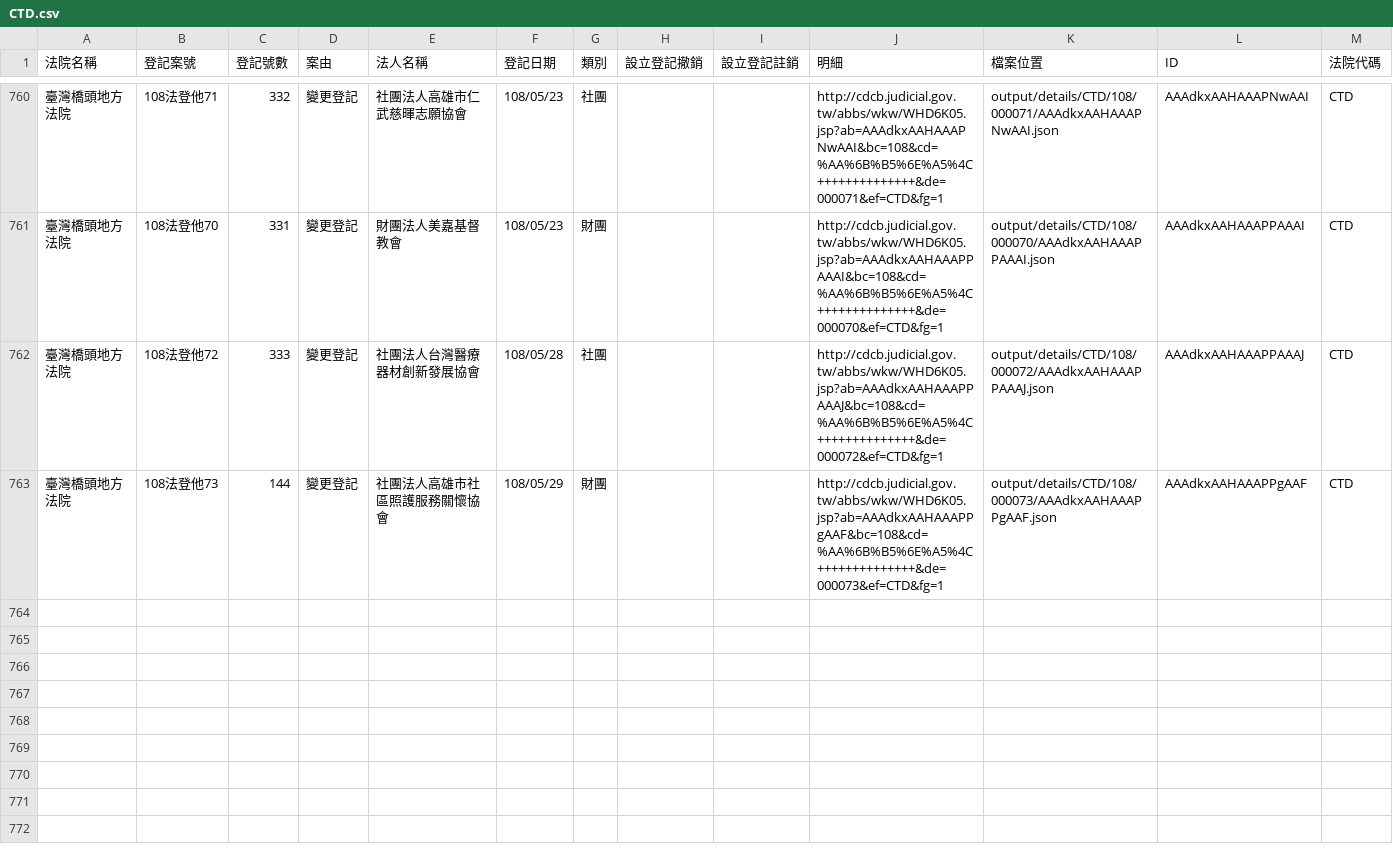
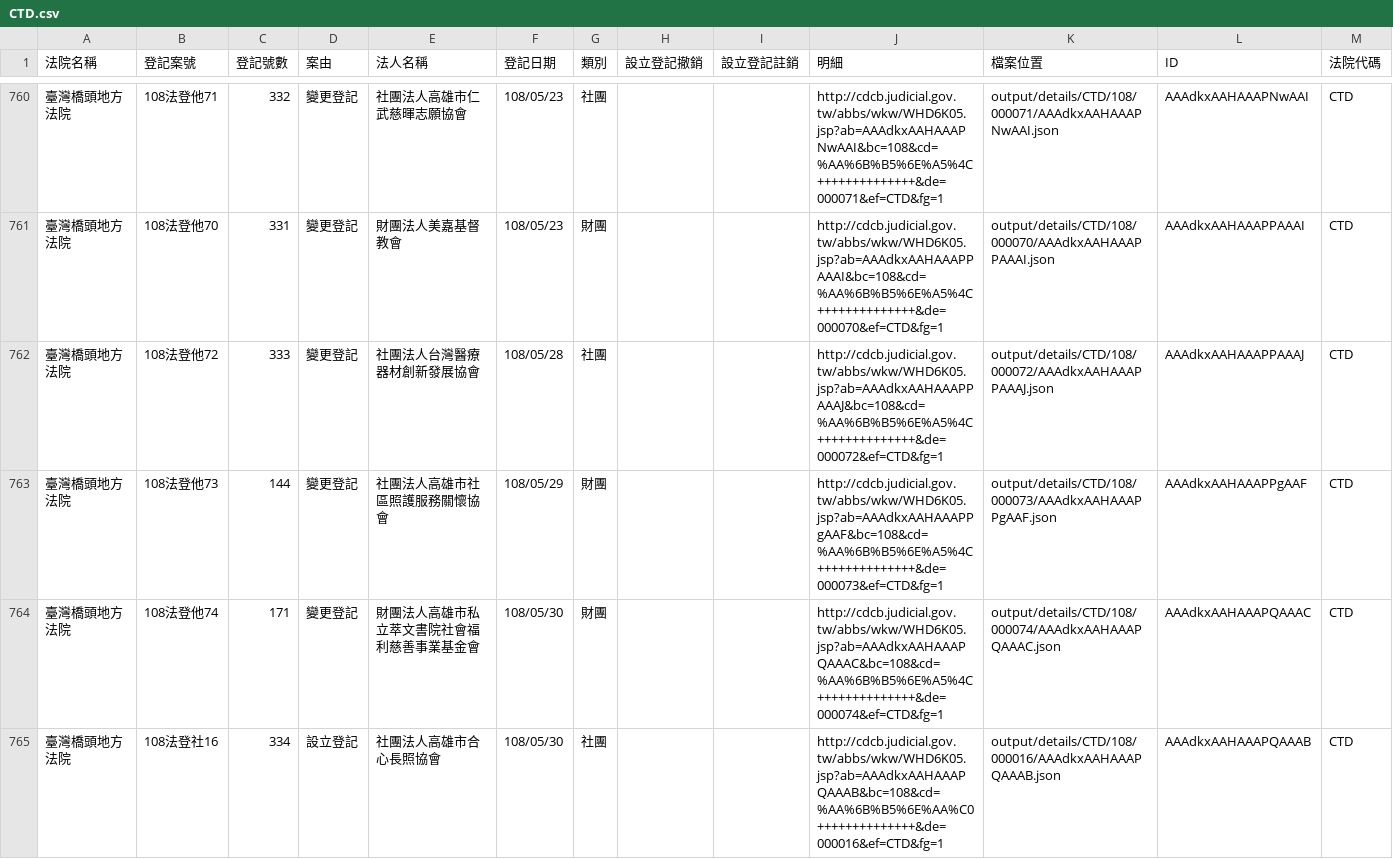
Before and after one commit to g0v/foundationtw, a CSV file: output/lists/CTD.csv, drawn as a sheet; only a part is shown, gaps mark what is left out; the diff names each change by its address in the sheet, - before the commit and + after, or states it on an @@ line.

Commit message:
update datasets @ 2019-05-31 02:00:01

```diff
--- a/output/lists/CTD.csv
+++ b/output/lists/CTD.csv
+row 764: 臺灣橋頭地方法院 | 108法登他74 | 171 | 變更登記 | 財團法人高雄市私立萃文書院社會福利慈善事業基金會 | 108/05/30 | 財團 |  |  | http://cdcb.judicial.gov.tw/abbs/wkw/WHD6K05.jsp?ab=AAAdkxAAHAAAPQAAAC&bc=108&cd=%AA%6B%B5%6E%A5%4C++++++++++++++&de=000074&ef=CTD&fg=1 | output/details/CTD/108/000074/AAAdkxAAHAAAPQAAAC.json | AAAdkxAAHAAAPQAAAC | CTD
+row 765: 臺灣橋頭地方法院 | 108法登社16 | 334 | 設立登記 | 社團法人高雄市合心長照協會 | 108/05/30 | 社團 |  |  | http://cdcb.judicial.gov.tw/abbs/wkw/WHD6K05.jsp?ab=AAAdkxAAHAAAPQAAAB&bc=108&cd=%AA%6B%B5%6E%AA%C0++++++++++++++&de=000016&ef=CTD&fg=1 | output/details/CTD/108/000016/AAAdkxAAHAAAPQAAAB.json | AAAdkxAAHAAAPQAAAB | CTD
```
Also changed, not shown: output/lists/HLD.csv, output/lists/ILD.csv, 43 other files.
